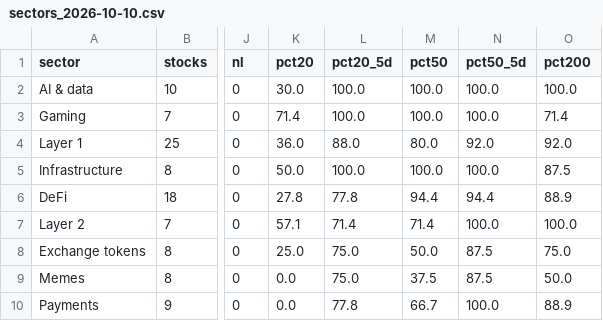
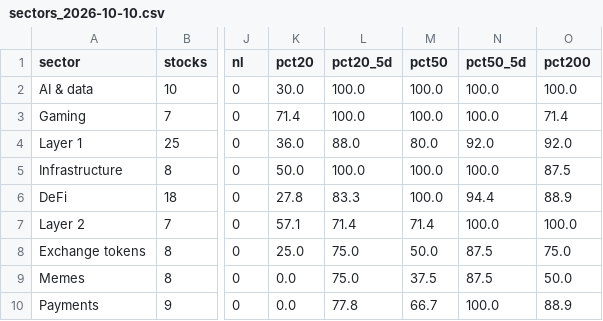
Before and after one commit to txcoproducts-lang/Swing-Screener-, a CSV file: crypto/history/sectors_2026-10-10.csv, drawn as a sheet; only a part is shown, gaps mark what is left out; the diff names each change by its address in the sheet, - before the commit and + after, or states it on an @@ line.

Commit message:
Crypto screener results 2026-10-12

```diff
--- a/crypto/history/sectors_2026-10-10.csv
+++ b/crypto/history/sectors_2026-10-10.csv
-L6 (pct20_5d): 77.8
+L6 (pct20_5d): 83.3
-M6 (pct50): 94.4
+M6 (pct50): 100.0
```
Also changed, not shown: 1 other file.
